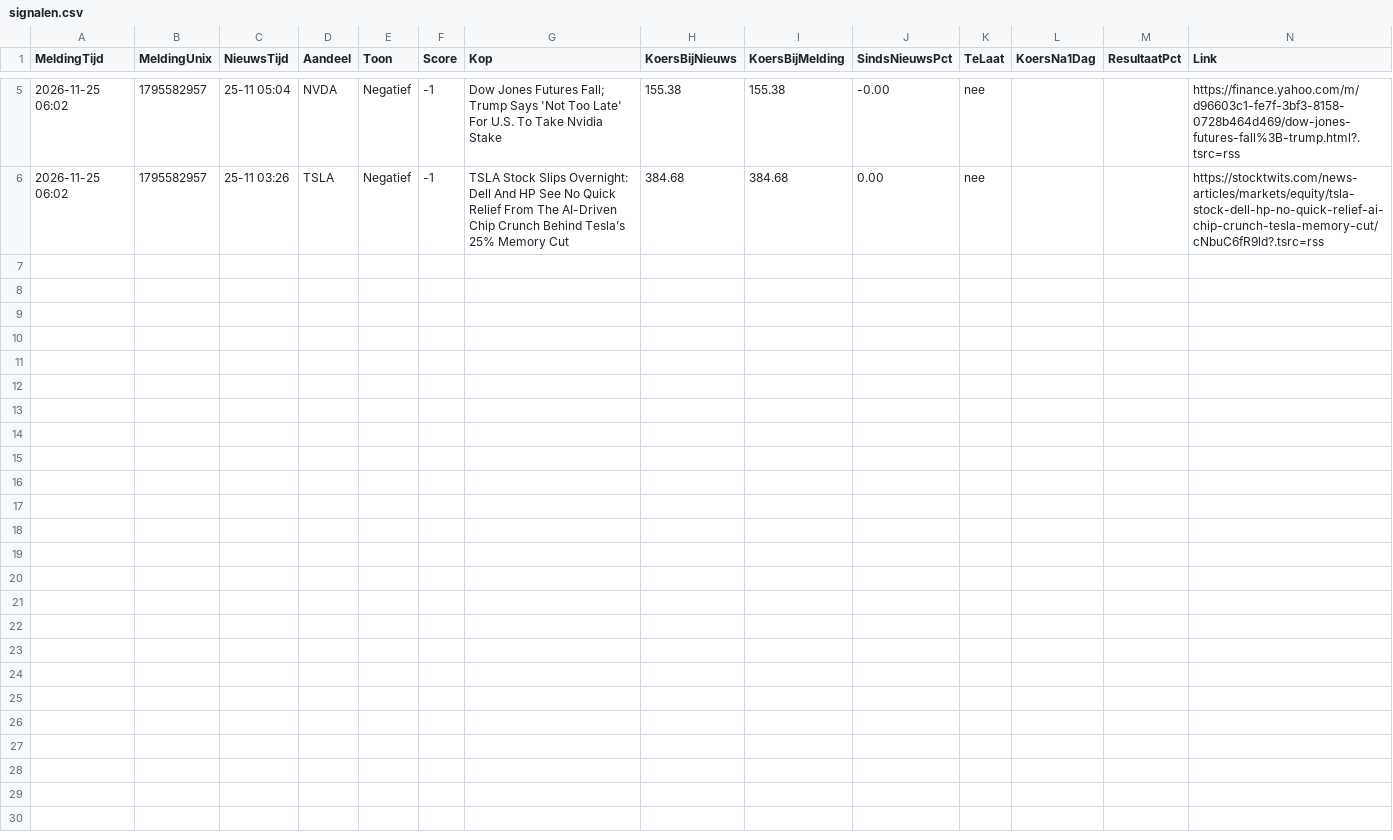
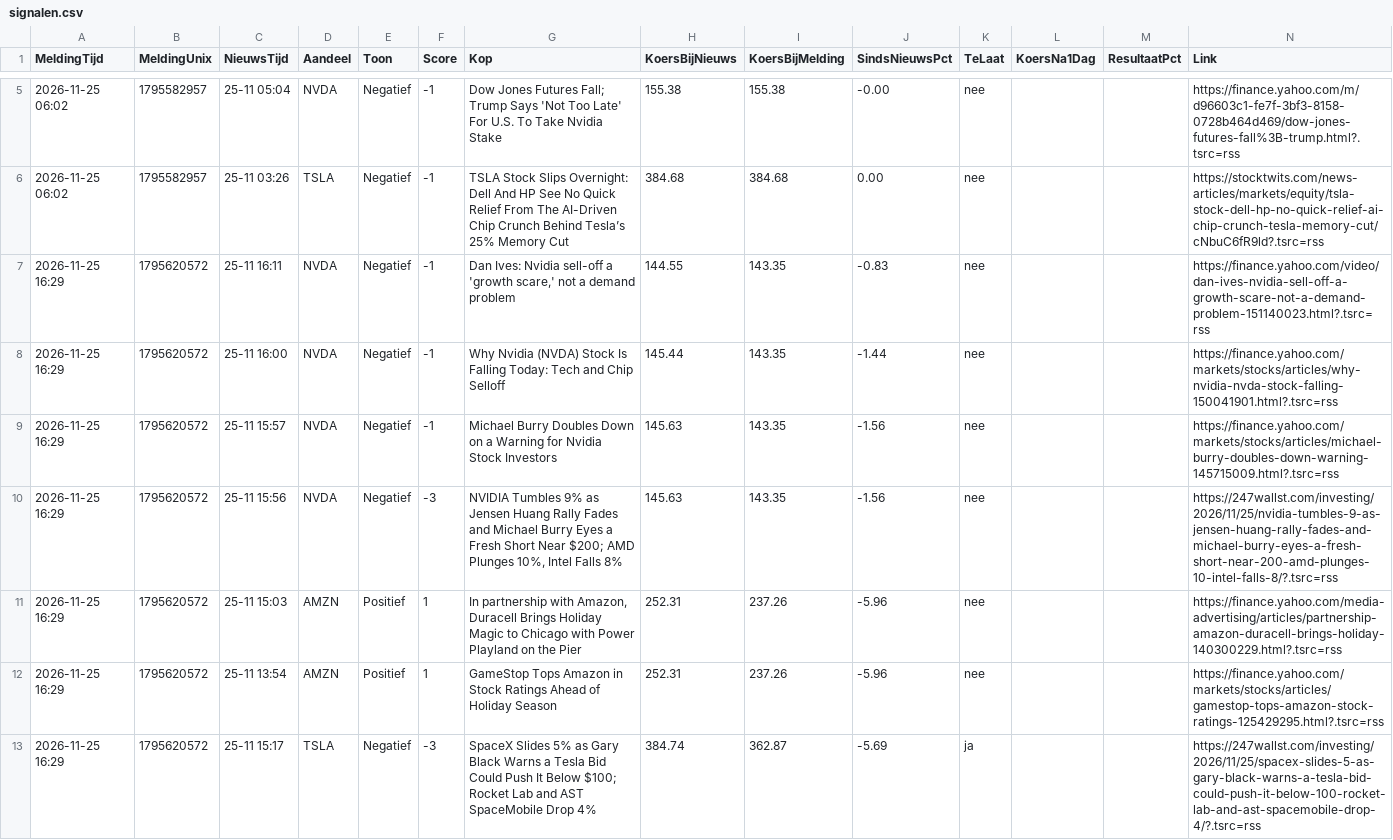
Before and after one commit to felixtemmink/nieuwsbot, a CSV file: signalen.csv, drawn as a sheet; only a part is shown, gaps mark what is left out; the diff names each change by its address in the sheet, - before the commit and + after, or states it on an @@ line.

Commit message:
nieuwsbot: ronde 2026-11-25T15:29Z

```diff
--- a/signalen.csv
+++ b/signalen.csv
+row 7: 2026-11-25 16:29 | 1795620572 | 25-11 16:11 | NVDA | Negatief | -1 | Dan Ives: Nvidia sell-off a 'growth scare,' not a demand problem | 144.55 | 143.35 | -0.83 | nee |  |  | https://finance.yahoo.com/video/dan-ives-nvidia-sell-off-a-growth-scare-not-a-demand-problem-151140023.html?.tsrc=rss
+row 8: 2026-11-25 16:29 | 1795620572 | 25-11 16:00 | NVDA | Negatief | -1 | Why Nvidia (NVDA) Stock Is Falling Today: Tech and Chip Selloff | 145.44 | 143.35 | -1.44 | nee |  |  | https://finance.yahoo.com/markets/stocks/articles/why-nvidia-nvda-stock-falling-150041901.html?.tsrc=rss
+row 9: 2026-11-25 16:29 | 1795620572 | 25-11 15:57 | NVDA | Negatief | -1 | Michael Burry Doubles Down on a Warning for Nvidia Stock Investors | 145.63 | 143.35 | -1.56 | nee |  |  | https://finance.yahoo.com/markets/stocks/articles/michael-burry-doubles-down-warning-145715009.html?.tsrc=rss
+row 10: 2026-11-25 16:29 | 1795620572 | 25-11 15:56 | NVDA | Negatief | -3 | NVIDIA Tumbles 9% as Jensen Huang Rally Fades and Michael Burry Eyes a Fresh Short Near $200; AMD Plunges 10%, Intel Falls 8% | 145.63 | 143.35 | -1.56 | nee |  |  | https://247wallst.com/investing/2026/11/25/nvidia-tumbles-9-as-jensen-huang-rally-fades-and-michael-burry-eyes-a-fresh-short-near-200-amd-plunges-10-intel-falls-8/?.tsrc=rss
+row 11: 2026-11-25 16:29 | 1795620572 | 25-11 15:03 | AMZN | Positief | 1 | In partnership with Amazon, Duracell Brings Holiday Magic to Chicago with Power Playland on the Pier | 252.31 | 237.26 | -5.96 | nee |  |  | https://finance.yahoo.com/media-advertising/articles/partnership-amazon-duracell-brings-holiday-140300229.html?.tsrc=rss
+row 12: 2026-11-25 16:29 | 1795620572 | 25-11 13:54 | AMZN | Positief | 1 | GameStop Tops Amazon in Stock Ratings Ahead of Holiday Season | 252.31 | 237.26 | -5.96 | nee |  |  | https://finance.yahoo.com/markets/stocks/articles/gamestop-tops-amazon-stock-ratings-125429295.html?.tsrc=rss
+row 13: 2026-11-25 16:29 | 1795620572 | 25-11 15:17 | TSLA | Negatief | -3 | SpaceX Slides 5% as Gary Black Warns a Tesla Bid Could Push It Below $100; Rocket Lab and AST SpaceMobile Drop 4% | 384.74 | 362.87 | -5.69 | ja |  |  | https://247wallst.com/investing/2026/11/25/spacex-slides-5-as-gary-black-warns-a-tesla-bid-could-push-it-below-100-rocket-lab-and-ast-spacemobile-drop-4/?.tsrc=rss
```
Also changed, not shown: 2 other files.
